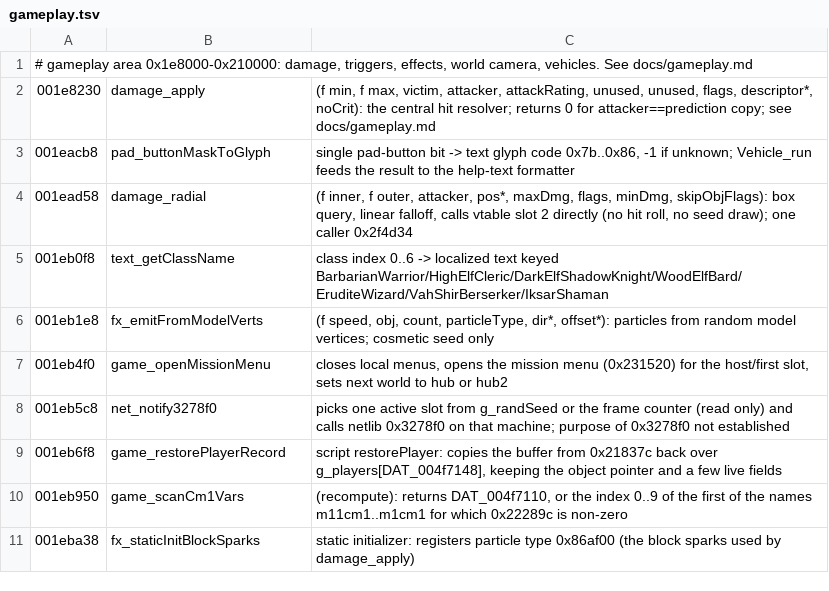
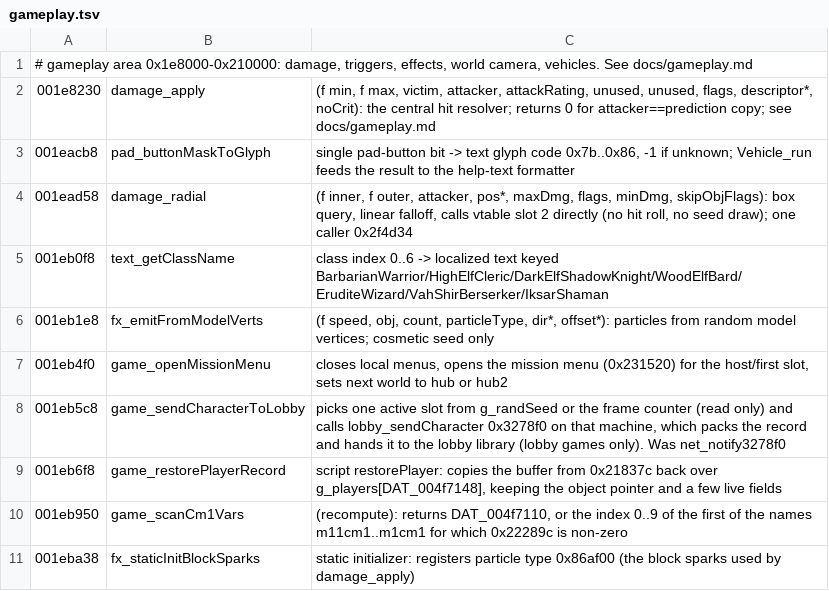
Before and after one commit to Open-Champions/champions-return-to-arms-re, a TSV file: symbols/gameplay.tsv, drawn as a sheet; only a part is shown.

```diff
--- a/symbols/gameplay.tsv
+++ b/symbols/gameplay.tsv
@@ -7,3 +7,3 @@
 001eb4f0	game_openMissionMenu	closes local menus, opens the mission menu (0x231520) for the host/first slot, sets next world to hub or hub2
-001eb5c8	net_notify3278f0	picks one active slot from g_randSeed or the frame counter (read only) and calls netlib 0x3278f0 on that machine; purpose of 0x3278f0 not established
+001eb5c8	game_sendCharacterToLobby	picks one active slot from g_randSeed or the frame counter (read only) and calls lobby_sendCharacter 0x3278f0 on that machine, which packs the record and hands it to the lobby library (lobby games only). Was net_notify3278f0
 001eb6f8	game_restorePlayerRecord	script restorePlayer: copies the buffer from 0x21837c back over g_players[DAT_004f7148], keeping the object pointer and a few live fields
```
Also changed, not shown: symbols/syncbreakers.tsv, 5 other files.
